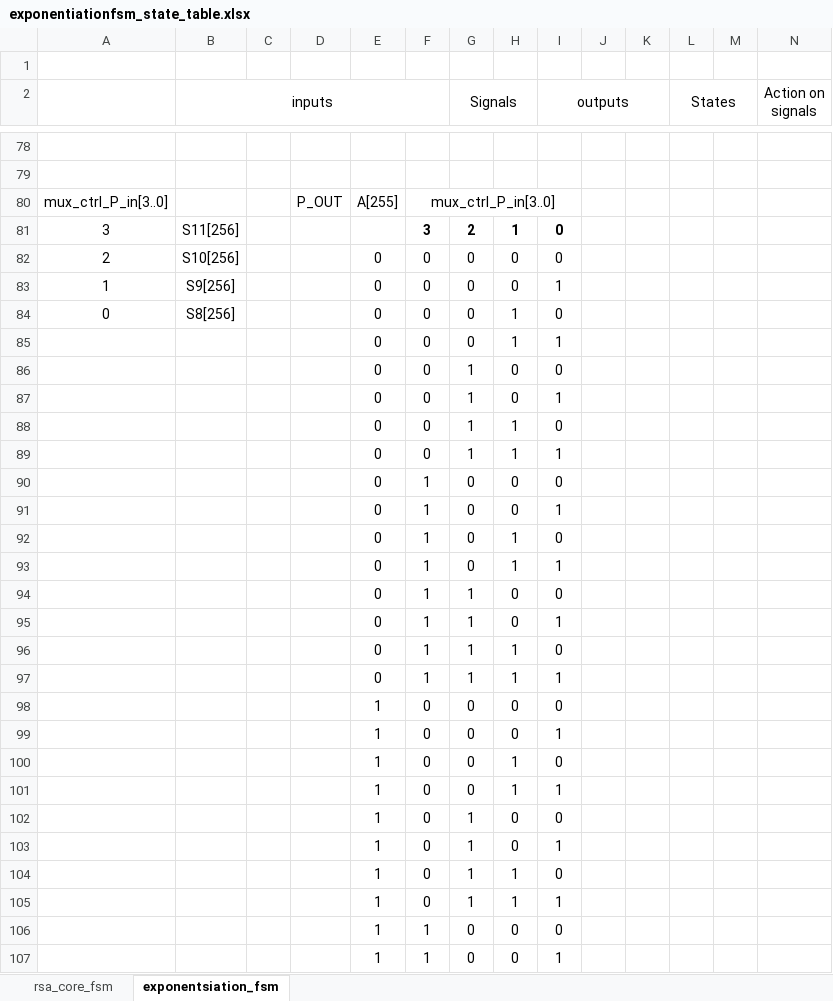
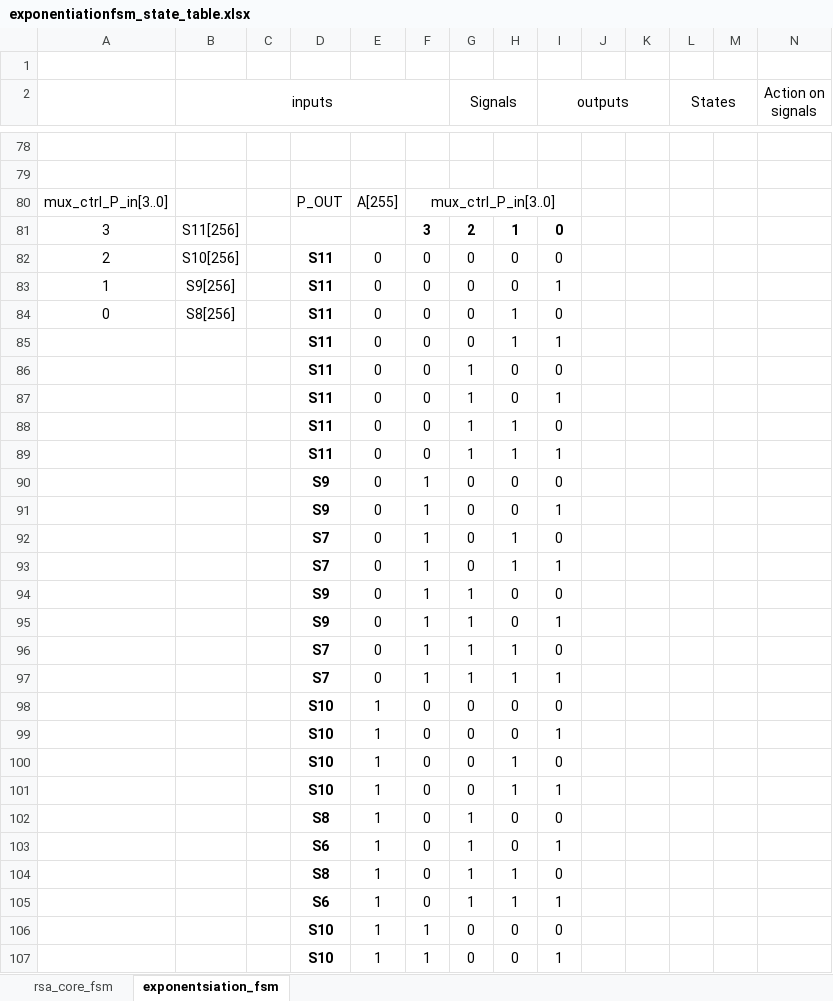
Before and after one commit to Lorangs/TFE4141_Digital_Design_1, an Excel workbook: TermProject/exponentiationfsm_state_table.xlsx, sheet exponentsiation_fsm, drawn as a sheet; only a part is shown, gaps mark what is left out; values as stored, in another font and other column widths than the file's, no borders; the diff covers the shown part only; the diff names each change by its address in the sheet, - before the commit and + after, or states it on an @@ line.

Commit message:
oppdatert mer av tilstandstabell

```diff
--- a/TermProject/exponentiationfsm_state_table.xlsx (sheet exponentsiation_fsm)
+++ b/TermProject/exponentiationfsm_state_table.xlsx (sheet exponentsiation_fsm)
-D82:D89: (empty)
+D82:D89: S11
-D90:D91: (empty)
+D90:D91: S9
-D92:D93: (empty)
+D92:D93: S7
-D94:D95: (empty)
+D94:D95: S9
-D96:D97: (empty)
+D96:D97: S7
-D98:D101: (empty)
+D98:D101: S10
-D102: (empty)
+D102: S8
-D103: (empty)
+D103: S6
-D104: (empty)
+D104: S8
-D105: (empty)
+D105: S6
-D106:D107: (empty)
+D106:D107: S10
```
Also changed, not shown: 6 edited cells elsewhere in this sheet.
